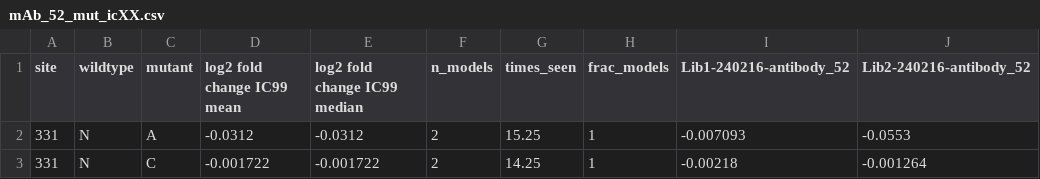
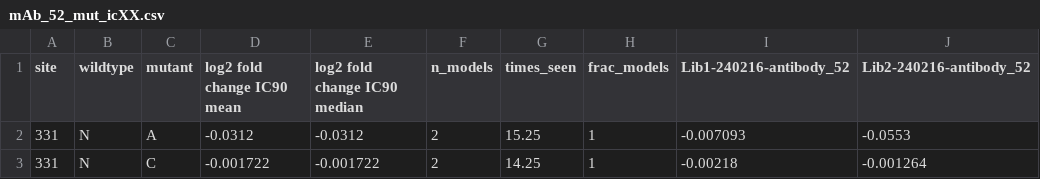
Before and after one commit to dms-vep/SARS-CoV-2_XBB.1.5_RBD_DMS_mAB-52, a CSV file: results/antibody_escape/averages/mAb_52_mut_icXX.csv, drawn as a sheet; only a part is shown.

```diff
--- a/results/antibody_escape/averages/mAb_52_mut_icXX.csv
+++ b/results/antibody_escape/averages/mAb_52_mut_icXX.csv
@@ -1,2 +1,2 @@
-site,wildtype,mutant,log2 fold change IC99 mean,log2 fold change IC99 median,n_models,times_seen,frac_models,Lib1-240216-antibody_52,Lib2-240216-antibody_52
+site,wildtype,mutant,log2 fold change IC90 mean,log2 fold change IC90 median,n_models,times_seen,frac_models,Lib1-240216-antibody_52,Lib2-240216-antibody_52
 331,N,A,-0.0312,-0.0312,2,15.25,1,-0.007093,-0.0553
```
Also changed, not shown: 4 other files.
